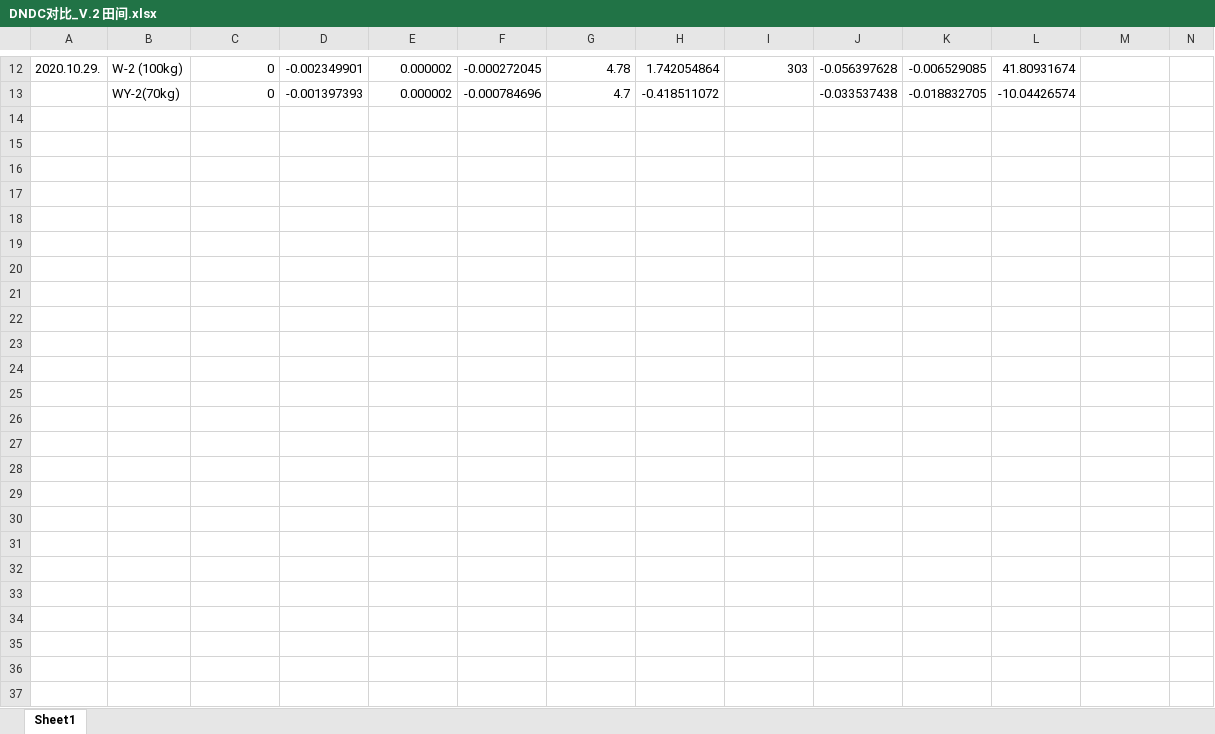
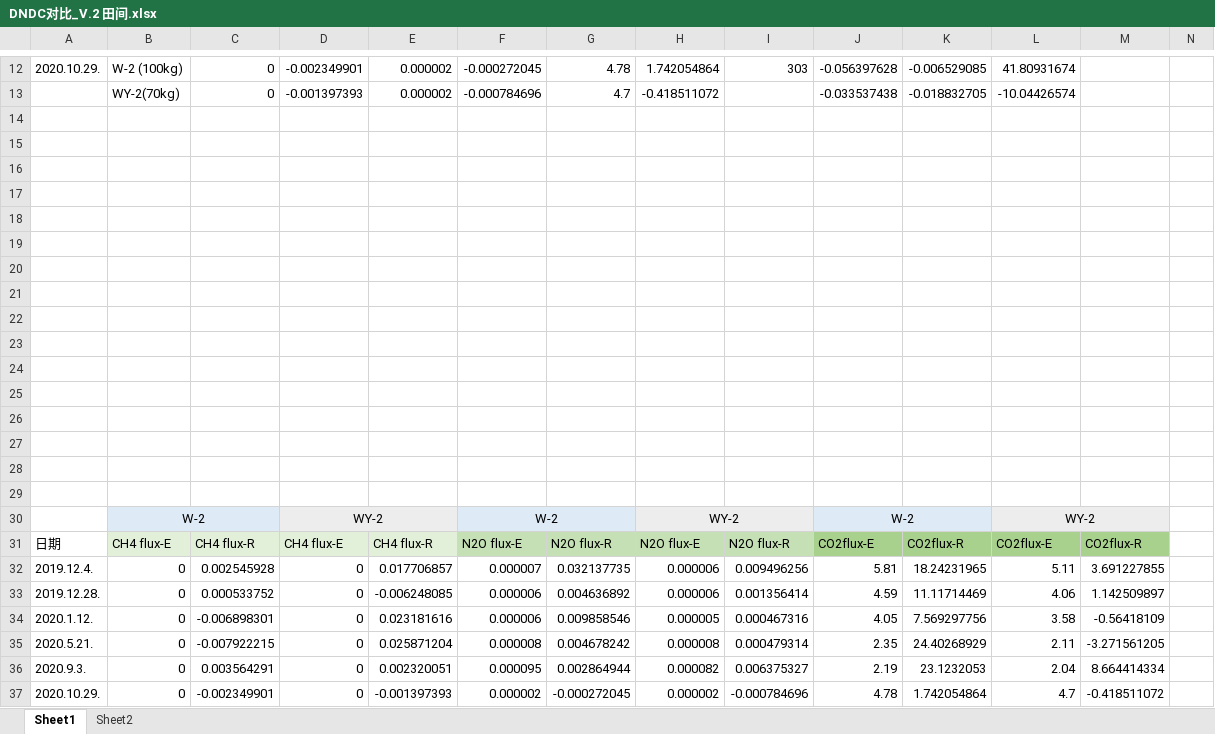
Before and after one commit to JenniferGao191/ClimateData, an Excel workbook: DNDC对比_V.2 田间.xlsx, sheet Sheet1, drawn as a sheet; only a part is shown, gaps mark what is left out; values as stored, in another font and other column widths than the file's, no borders; charts and pictures not drawn; rows hold the shown columns only; the diff names each change by its address in the sheet, - before the commit and + after, or states it on an @@ line.

```diff
--- a/DNDC对比_V.2 田间.xlsx (sheet Sheet1)
+++ b/DNDC对比_V.2 田间.xlsx (sheet Sheet1)
+sheet tab: Sheet2
+row 14: (empty)
+row 15: (empty)
+row 16: (empty)
+row 17: (empty)
+row 18: (empty)
+row 19: (empty)
+row 20: (empty)
+row 21: (empty)
+row 22: (empty)
+row 23: (empty)
+row 24: (empty)
+row 25: (empty)
+row 26: (empty)
+row 27: (empty)
+row 28: (empty)
+row 29: (empty)
+row 30:  | W-2 |  | WY-2 |  | W-2 |  | WY-2 |  | W-2 |  | WY-2
+row 31: 日期 | CH4 flux-E | CH4 flux-R | CH4 flux-E | CH4 flux-R | N2O flux-E | N2O flux-R | N2O flux-E | N2O flux-R | CO2flux-E | CO2flux-R | CO2flux-E | CO2flux-R
+row 32: 2019.12.4. | 0 | 0.002545928 | 0 | 0.017706857 | 0.000007 | 0.032137735 | 0.000006 | 0.009496256 | 5.81 | 18.24231965 | 5.11 | 3.691227855
+row 33: 2019.12.28. | 0 | 0.000533752 | 0 | -0.006248085 | 0.000006 | 0.004636892 | 0.000006 | 0.001356414 | 4.59 | 11.11714469 | 4.06 | 1.142509897
+row 34: 2020.1.12. | 0 | -0.006898301 | 0 | 0.023181616 | 0.000006 | 0.009858546 | 0.000005 | 0.000467316 | 4.05 | 7.569297756 | 3.58 | -0.56418109
+row 35: 2020.5.21. | 0 | -0.007922215 | 0 | 0.025871204 | 0.000008 | 0.004678242 | 0.000008 | 0.000479314 | 2.35 | 24.40268929 | 2.11 | -3.271561205
+row 36: 2020.9.3. | 0 | 0.003564291 | 0 | 0.002320051 | 0.000095 | 0.002864944 | 0.000082 | 0.006375327 | 2.19 | 23.1232053 | 2.04 | 8.664414334
+row 37: 2020.10.29. | 0 | -0.002349901 | 0 | -0.001397393 | 0.000002 | -0.000272045 | 0.000002 | -0.000784696 | 4.78 | 1.742054864 | 4.7 | -0.418511072
```
Also changed, not shown: charts or pictures.
